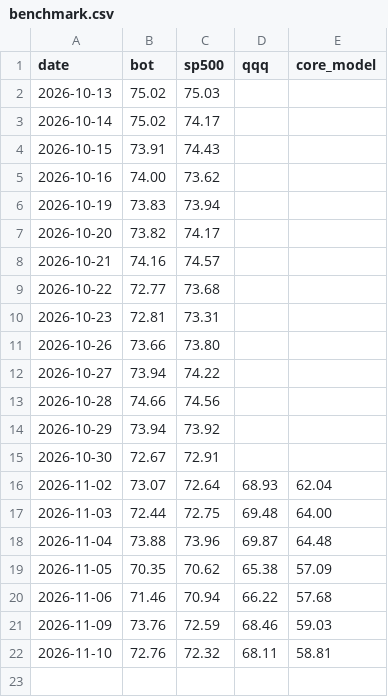
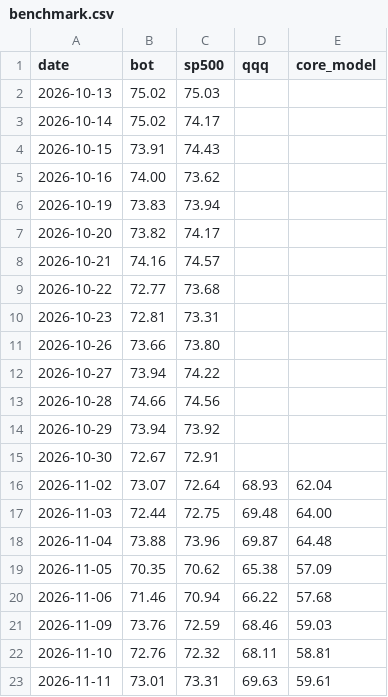
Before and after one commit to samjayf26-prog/investor-bot, a CSV file: research/benchmark.csv, drawn as a sheet.

```diff
--- a/research/benchmark.csv
+++ b/research/benchmark.csv
@@ -22 +22,2 @@ date,bot,sp500,qqq,core_model
 2026-11-10,72.76,72.32,68.11,58.81
+2026-11-11,73.01,73.31,69.63,59.61
```
Also changed, not shown: research/direction_log.csv, 2 other files.
